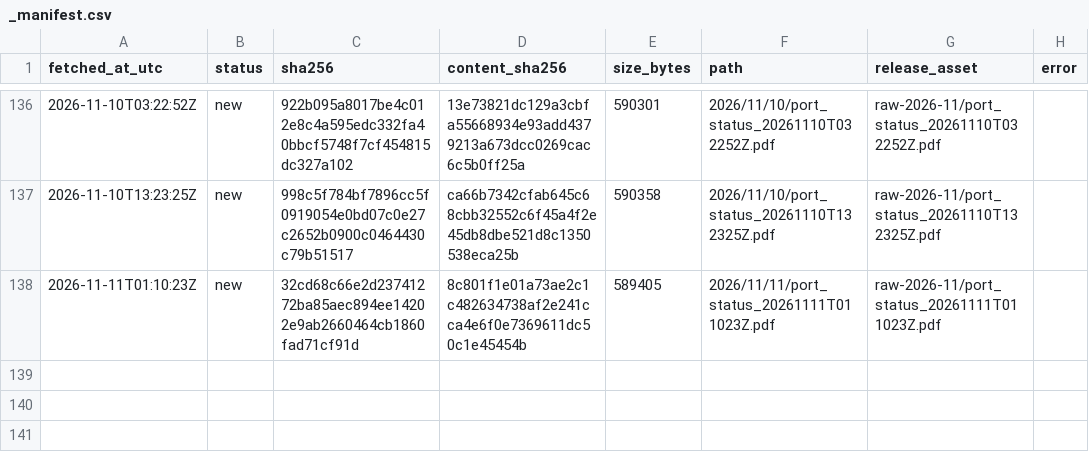
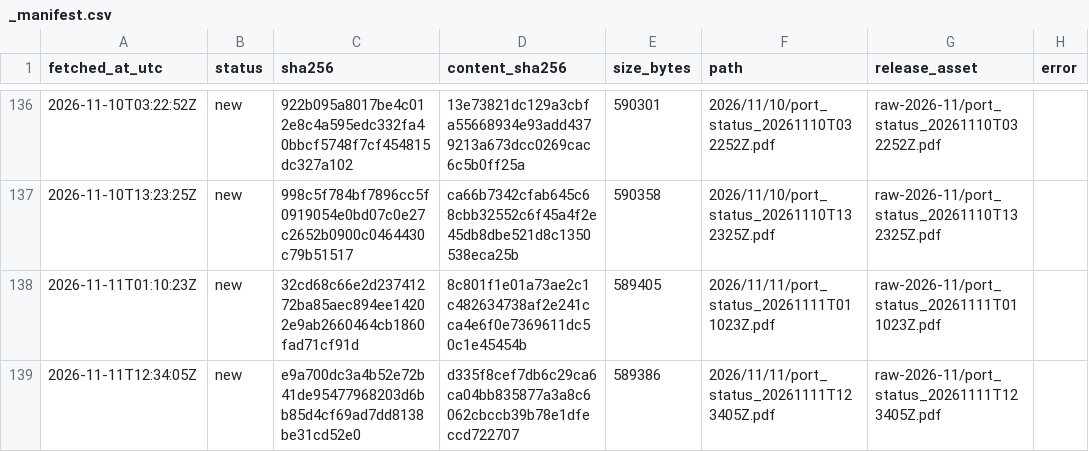
Before and after one commit to abdessamed-britah/djendjen-bellara-twin, a CSV file: data/raw/port_status/_manifest.csv, drawn as a sheet; only a part is shown, gaps mark what is left out; the diff names each change by its address in the sheet, - before the commit and + after, or states it on an @@ line.

```diff
--- a/data/raw/port_status/_manifest.csv
+++ b/data/raw/port_status/_manifest.csv
+row 139: 2026-11-11T12:34:05Z | new | e9a700dc3a4b52e72b41de95477968203d6bb85d4cf69ad7dd8138be31cd52e0 | d335f8cef7db6c29ca6ca04bb835877a3a8c6062cbccb39b78e1dfeccd722707 | 589386 | 2026/11/11/port_status_20261111T123405Z.pdf | raw-2026-11/port_status_20261111T123405Z.pdf
```
Also changed, not shown: data/clean/observations.csv.
